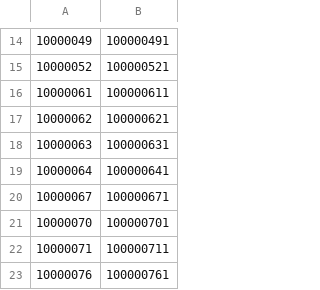
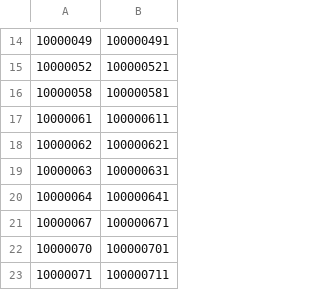
Before and after one commit to re4ever/AG_Skin_Changer, a TSV file: ChangeMap.tsv, drawn as a sheet; only a part is shown, gaps mark what is left out; the shorter side is filled out with more unchanged rows; the diff names each change by its address in the sheet, - before the commit and + after, or states it on an @@ line.

```diff
--- a/ChangeMap.tsv
+++ b/ChangeMap.tsv
+row 16: 10000058 | 100000581
```
Also changed, not shown: 14 other files.
